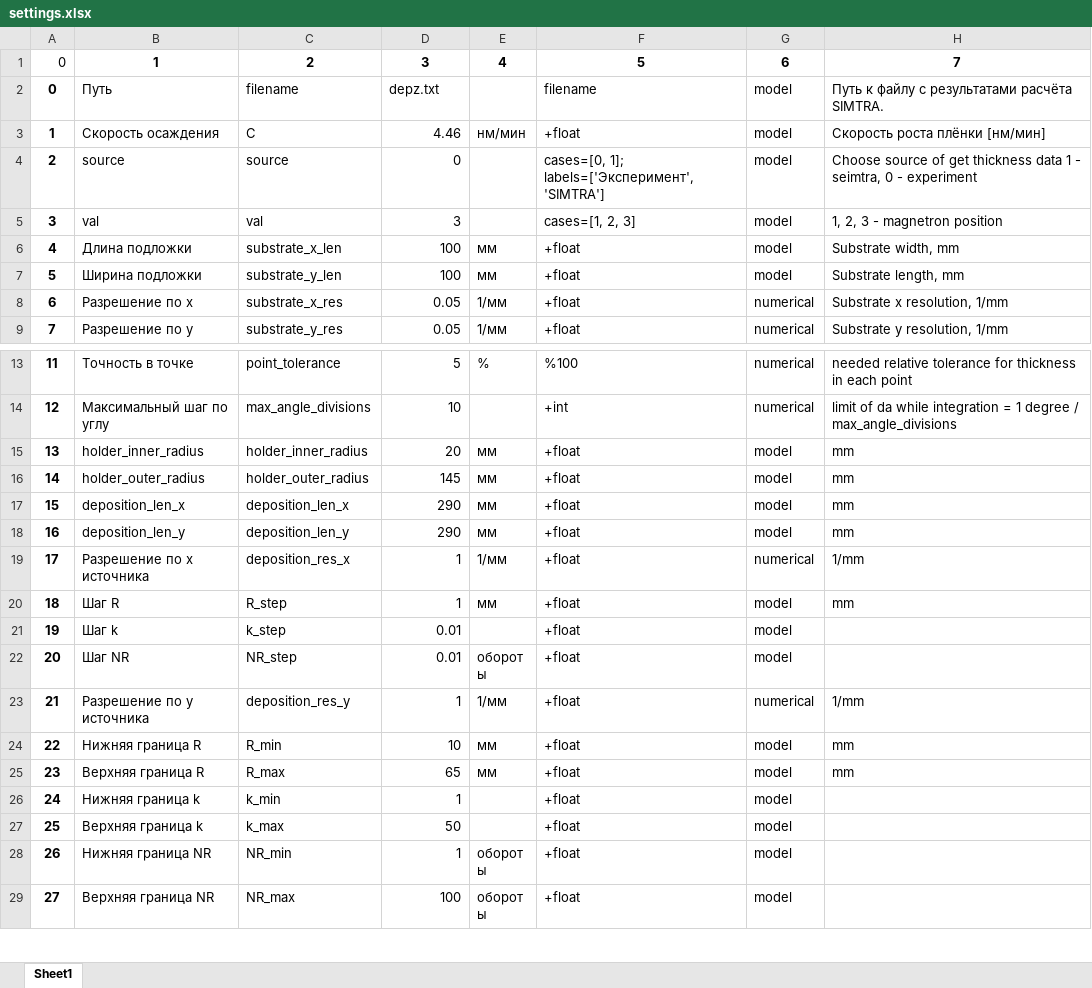
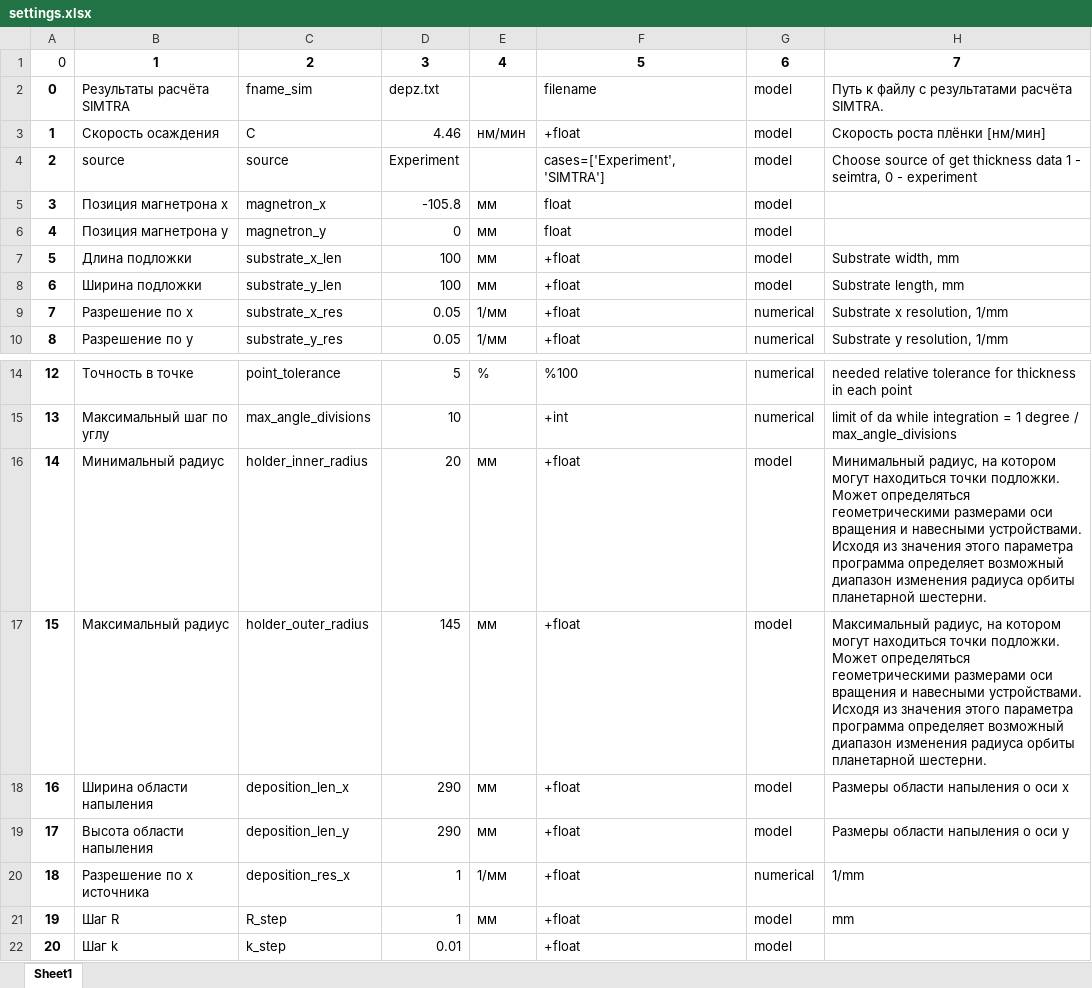
Before and after one commit to MarchiyGV/RotationAndDeposition, an Excel workbook: saves/settings.xlsx, sheet Sheet1, drawn as a sheet; only a part is shown, gaps mark what is left out; the shorter side is filled out with more unchanged rows; values as stored, in another font and other column widths than the file's, no borders; removed rows and columns are numbered as before the commit, all else as after; the diff names each change by its address in the sheet, - before the commit and + after, or states it on an @@ line.

Commit message:
depliney input file format changed, joblib and multiprocesing versions of deposition func was deleted, now only ray version is available

```diff
--- a/saves/settings.xlsx (sheet Sheet1)
+++ b/saves/settings.xlsx (sheet Sheet1)
-B2: Путь
+B2: Результаты расчёта SIMTRA
-C2: filename
+C2: fname_sim
-D4: 0
+D4: Experiment
-F4: cases=[0, 1]; labels=['Эксперимент', 'SIMTRA']
+F4: cases=['Experiment', 'SIMTRA']
-row 5: 3 | val | val | 3 |  | cases=[1, 2, 3] | model | 1, 2, 3 - magnetron position
+row 5: 3 | Позиция магнетрона х | magnetron_x | -105.8 | мм | float | model
+row 6: 4 | Позиция магнетрона у | magnetron_y | 0 | мм | float | model
@@ column A renumbered from row 7 down @@
-B16: holder_inner_radius
+B16: Минимальный радиус
-H16: mm
+H16: Минимальный радиус, на котором могут находиться точки подложки. Может определяться геометрическими размерами оси вращения и навесными устройствами. Исходя из значения этого параметра программа определяет возможный диапазон изменения радиуса орбиты планетарной шестерни.
-B17: holder_outer_radius
+B17: Максимальный радиус
-H17: mm
+H17: Максимальный радиус, на котором могут находиться точки подложки. Может определяться геометрическими размерами оси вращения и навесными устройствами. Исходя из значения этого параметра программа определяет возможный диапазон изменения радиуса орбиты планетарной шестерни.
-B18: deposition_len_x
+B18: Ширина области напыления
-H18: mm
+H18: Размеры области напыления о оси х
-B19: deposition_len_y
+B19: Высота области напыления
-H19: mm
+H19: Размеры области напыления о оси у
```
Also changed, not shown: 5 other files.
